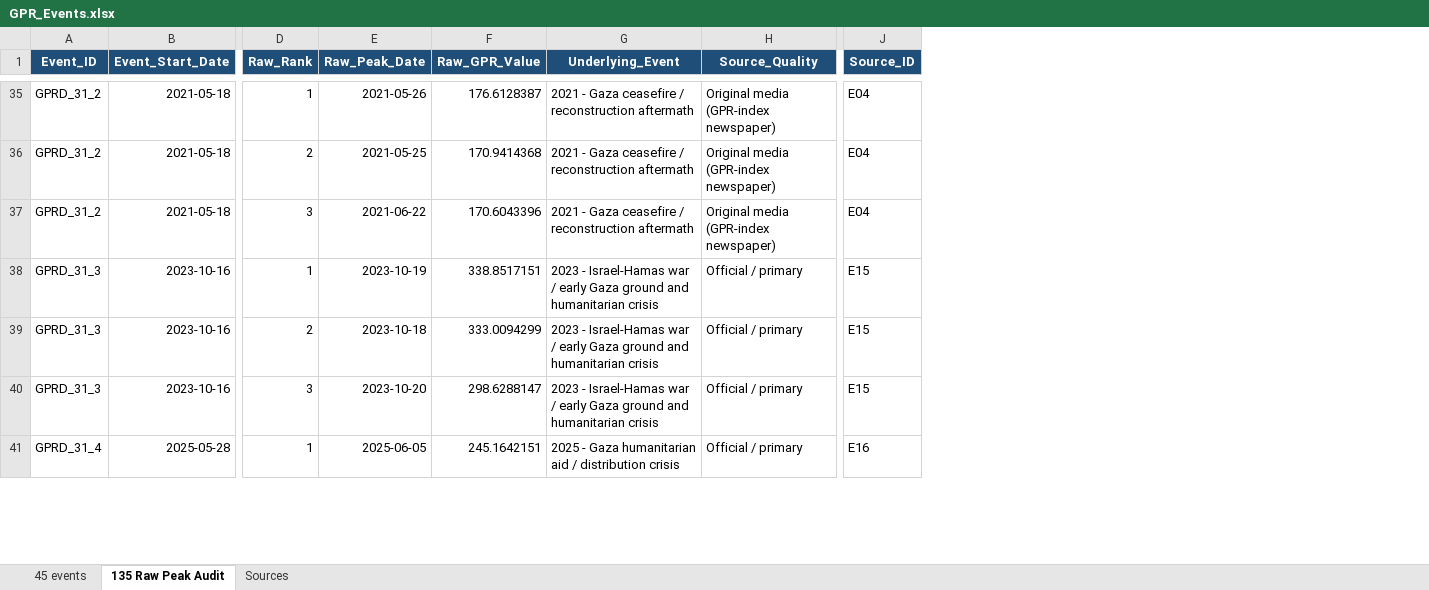
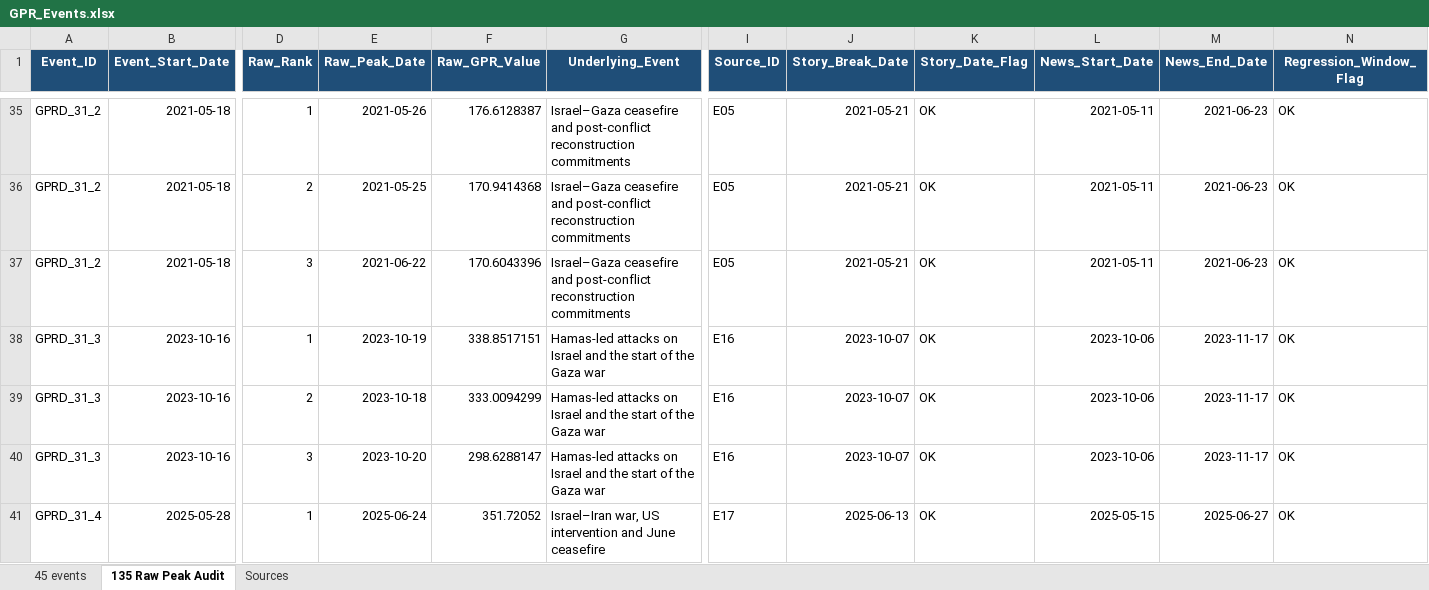
Before and after one commit to reinerwiese/Geopolitical-Risk-Bitcoin-SA-Markets, an Excel workbook: GPR_Events.xlsx, sheet 135 Raw Peak Audit, drawn as a sheet; only a part is shown, gaps mark what is left out; values as stored, in another font and other column widths than the file's, no borders; removed rows and columns are numbered as before the commit, all else as after; the diff covers the shown part only; the diff names each change by its address in the sheet, - before the commit and + after, or states it on an @@ line.

Commit message:
Update GPR_Events.xlsx

```diff
--- a/GPR_Events.xlsx (sheet 135 Raw Peak Audit)
+++ b/GPR_Events.xlsx (sheet 135 Raw Peak Audit)
-column H (Source_Quality), rows 35-41: Original media (GPR-index newspaper) | Original media (GPR-index newspaper) | Original media (GPR-index newspaper) | Official / primary | Official / primary | Official / primary | Official / primary
+column J (Story_Break_Date), rows 35-41: 2021-05-21 | 2021-05-21 | 2021-05-21 | 2023-10-07 | 2023-10-07 | 2023-10-07 | 2025-06-13
+column K (Story_Date_Flag), rows 35-41: all OK
+column L (News_Start_Date), rows 35-41: 2021-05-11 | 2021-05-11 | 2021-05-11 | 2023-10-06 | 2023-10-06 | 2023-10-06 | 2025-05-15
+column M (News_End_Date), rows 35-41: 2021-06-23 | 2021-06-23 | 2021-06-23 | 2023-11-17 | 2023-11-17 | 2023-11-17 | 2025-06-27
+column N (Regression_Window_Flag), rows 35-41: all OK
-G35:G37 (Underlying_Event): 2021 - Gaza ceasefire / reconstruction aftermath
+G35:G37 (Underlying_Event): Israel–Gaza ceasefire and post-conflict reconstruction commitments
-I35:I37 (Source_ID): E04
+I35:I37 (Source_ID): E05
-G38:G40 (Underlying_Event): 2023 - Israel-Hamas war / early Gaza ground and humanitarian crisis
+G38:G40 (Underlying_Event): Hamas-led attacks on Israel and the start of the Gaza war
-I38:I40 (Source_ID): E15
+I38:I40 (Source_ID): E16
-E41 (Raw_Peak_Date): 2025-06-05
+E41 (Raw_Peak_Date): 2025-06-24
-F41 (Raw_GPR_Value): 245.1642151
+F41 (Raw_GPR_Value): 351.72052
-G41 (Underlying_Event): 2025 - Gaza humanitarian aid / distribution crisis
+G41 (Underlying_Event): Israel–Iran war, US intervention and June ceasefire
-I41 (Source_ID): E16
+I41 (Source_ID): E17
```
Also changed, not shown: 372 edited cells elsewhere in this sheet, sheet Sources, sheet 45 events, formulas that keep their value.
